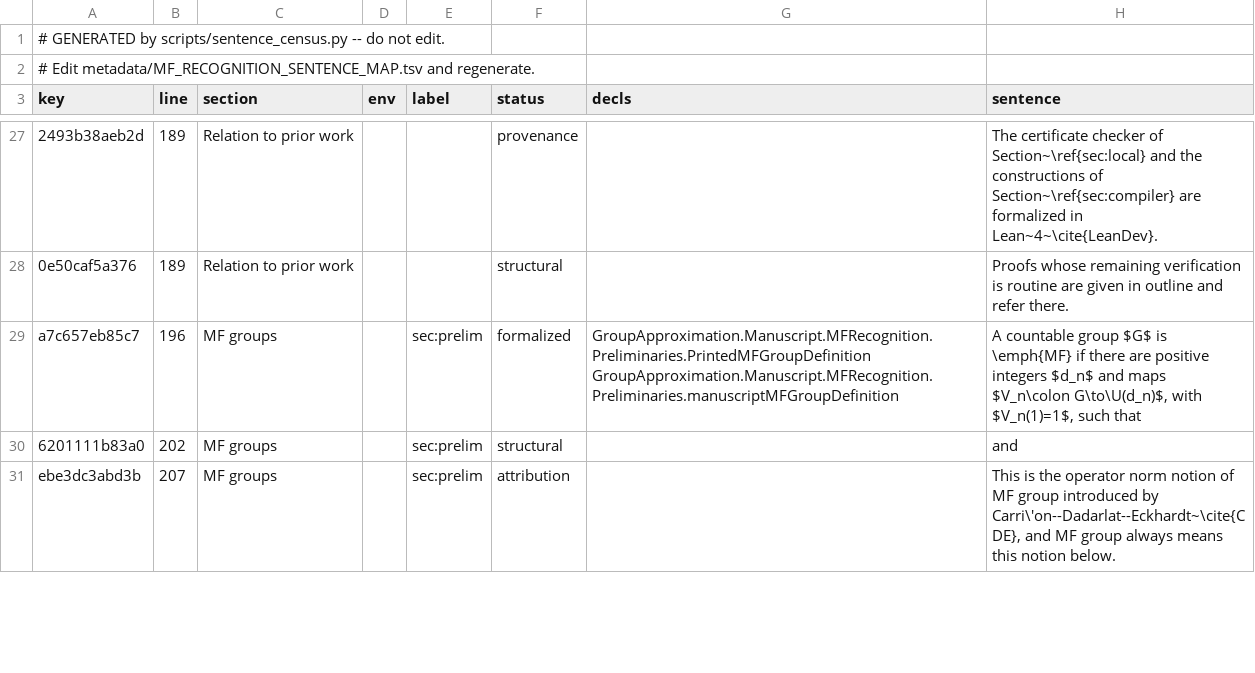
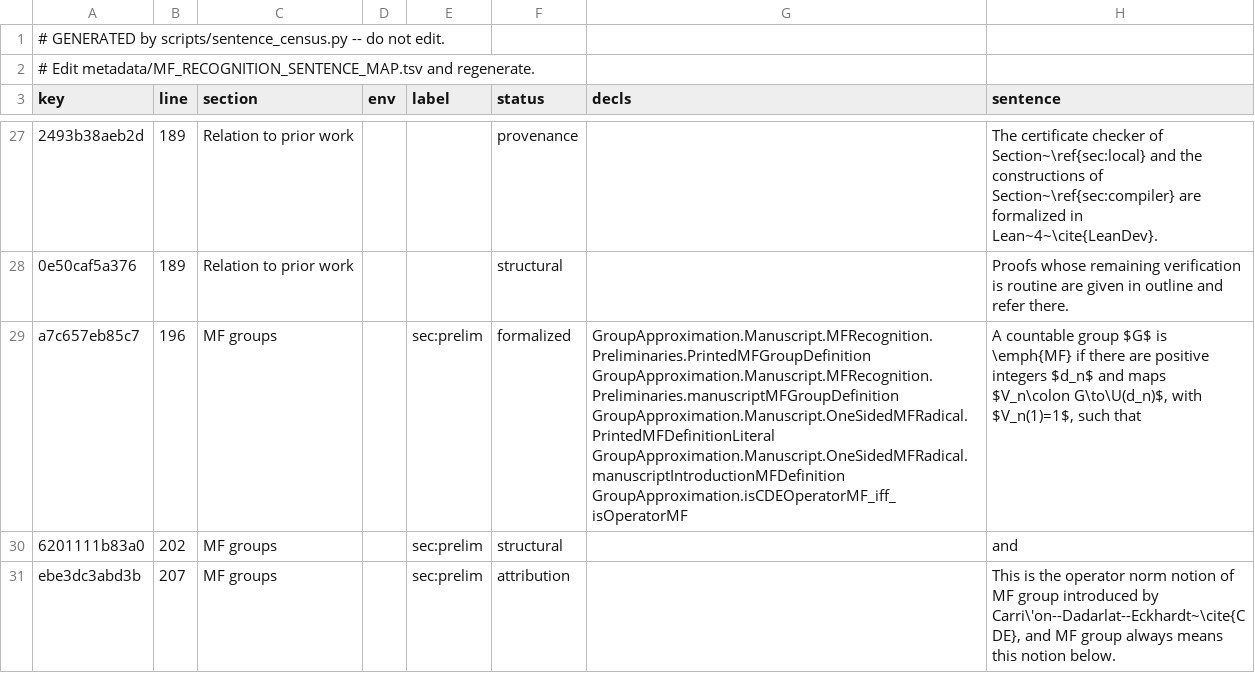
Before and after one commit to SauersML/group-approximation, a TSV file: metadata/MF_RECOGNITION_SENTENCE_CENSUS.tsv, drawn as a sheet; only a part is shown, gaps mark what is left out; the diff names each change by its address in the sheet, - before the commit and + after, or states it on an @@ line.

```diff
--- a/metadata/MF_RECOGNITION_SENTENCE_CENSUS.tsv
+++ b/metadata/MF_RECOGNITION_SENTENCE_CENSUS.tsv
-G29 (decls): GroupApproximation.Manuscript.MFRecognition.Preliminaries.PrintedMFGroupDefinition GroupApproximation.Manuscript.MFRecognition.Preliminaries.manuscriptMFGroupDefinition
+G29 (decls): GroupApproximation.Manuscript.MFRecognition.Preliminaries.PrintedMFGroupDefinition GroupApproximation.Manuscript.MFRecognition.Preliminaries.manuscriptMFGroupDefinition GroupApproximation.Manuscript.OneSidedMFRadical.PrintedMFDefinitionLiteral GroupApproximation.Manuscript.OneSidedMFRadical.manuscriptIntroductionMFDefinition GroupApproximation.isCDEOperatorMF_iff_isOperatorMF
```
Also changed, not shown: metadata/MF_RECOGNITION_SENTENCE_MAP.tsv, metadata/NON_MF_SENTENCE_CENSUS.tsv, 2 other files.
